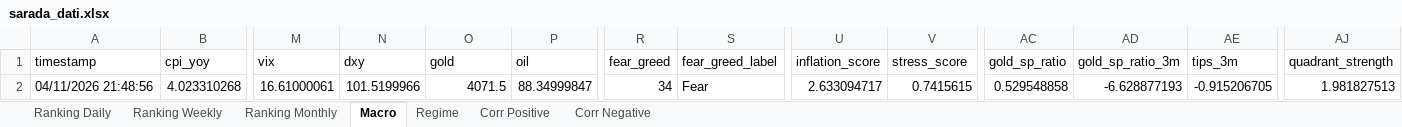
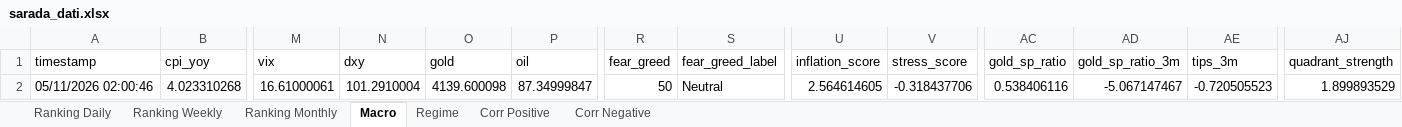
Before and after one commit to giapal96-star/jennifer-trading-dashbord, an Excel workbook: docs/sarada_dati.xlsx, sheet Macro, drawn as a sheet; only a part is shown, gaps mark what is left out; values as stored, in another font and other column widths than the file's, no borders; the diff names each change by its address in the sheet, - before the commit and + after, or states it on an @@ line.

```diff
--- a/docs/sarada_dati.xlsx (sheet Macro)
+++ b/docs/sarada_dati.xlsx (sheet Macro)
-A2 (timestamp): 04/11/2026 21:48:56
+A2 (timestamp): 05/11/2026 02:00:46
-N2 (dxy): 101.5199966
+N2 (dxy): 101.2910004
-O2 (gold): 4071.5
+O2 (gold): 4139.600098
-P2 (oil): 88.34999847
+P2 (oil): 87.34999847
-R2 (fear_greed): 34
+R2 (fear_greed): 50
-S2 (fear_greed_label): Fear
+S2 (fear_greed_label): Neutral
-U2 (inflation_score): 2.633094717
+U2 (inflation_score): 2.564614605
-V2 (stress_score): 0.7415615
+V2 (stress_score): -0.318437706
-AC2 (gold_sp_ratio): 0.529548858
+AC2 (gold_sp_ratio): 0.538406116
-AD2 (gold_sp_ratio_3m): -6.628877193
+AD2 (gold_sp_ratio_3m): -5.067147467
-AE2 (tips_3m): -0.915206705
+AE2 (tips_3m): -0.720505523
-AJ2 (quadrant_strength): 1.981827513
+AJ2 (quadrant_strength): 1.899893529
```
Also changed, not shown: sheet Ranking Weekly, sheet Ranking Daily, sheet Ranking Monthly, sheet Corr Negative, sheet Corr Positive, sheet Regime, 2 other files.
